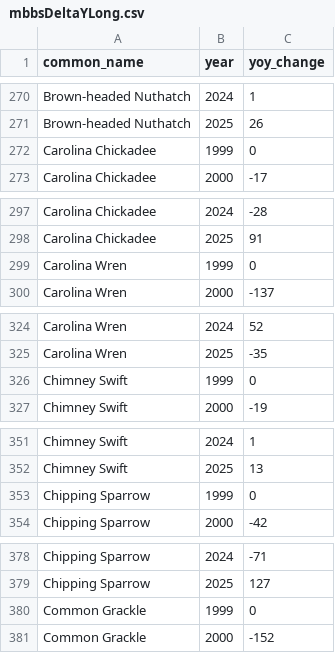
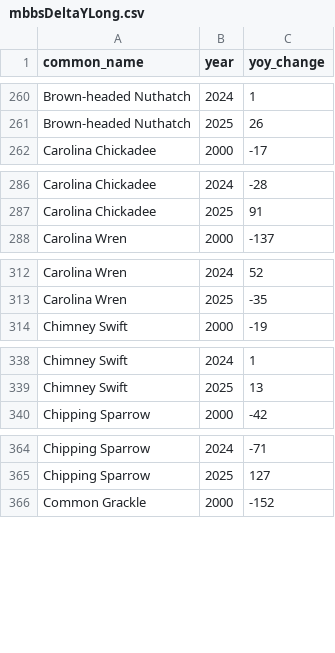
Before and after one commit to hurlbertlab/mbbs-cross-correlation, a CSV file: data/mbbs/mbbsDeltaYLong.csv, drawn as a sheet; only a part is shown, gaps mark what is left out; the diff covers the shown part only; the diff names each change by its address in the sheet, - before the commit and + after, or states it on an @@ line.

```diff
--- a/data/mbbs/mbbsDeltaYLong.csv
+++ b/data/mbbs/mbbsDeltaYLong.csv
-row 272: Carolina Chickadee | 1999 | 0
-row 299: Carolina Wren | 1999 | 0
-row 326: Chimney Swift | 1999 | 0
-row 353: Chipping Sparrow | 1999 | 0
-row 380: Common Grackle | 1999 | 0
```
Also changed, not shown: 38 removed rows elsewhere in this file, data/CBCHistoricData/CBCMergedDeltaY.csv, data/CBCHistoricData/CSBSDeltaYLong.csv, 19 other files.
